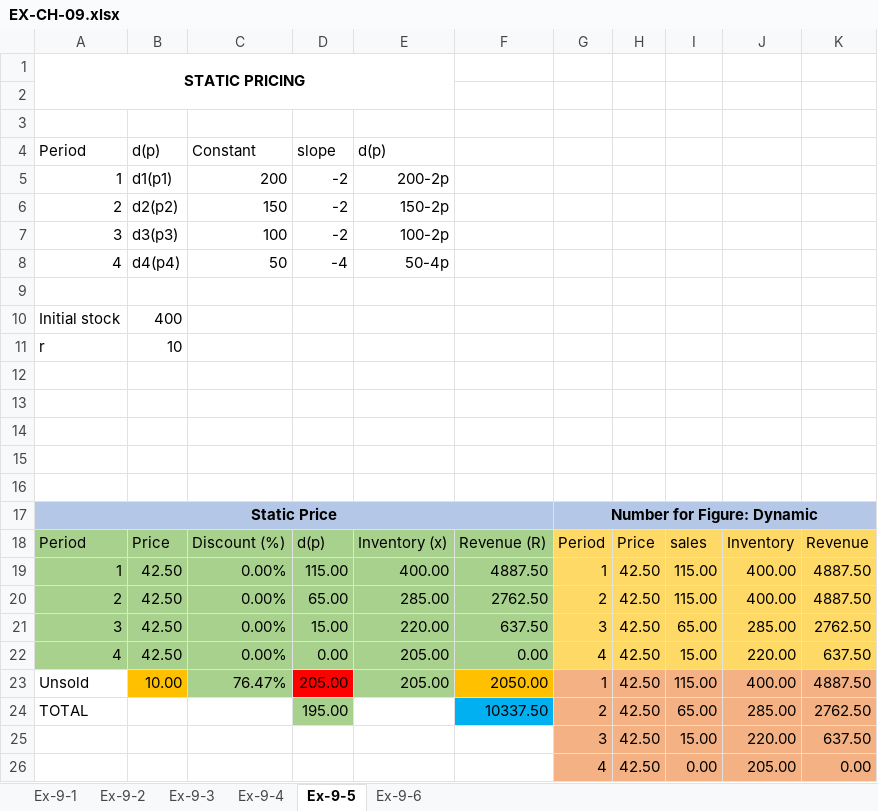
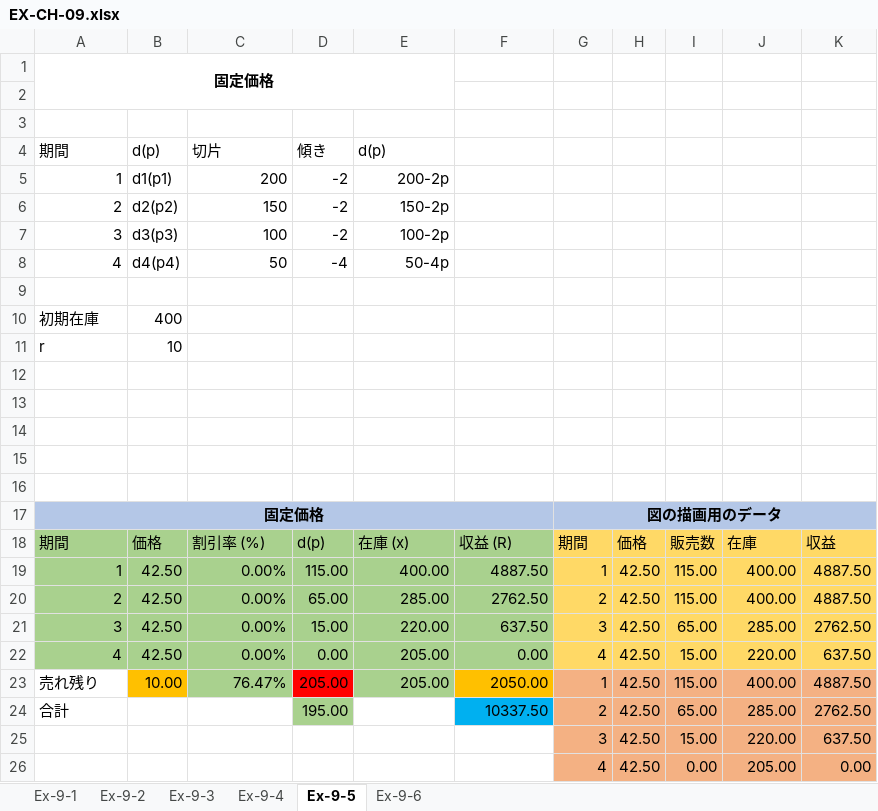
Before and after one commit to sato-laboratory/pricing-analytics, an Excel workbook: book-examples/chapter-09/EX-CH-09.xlsx, sheet Ex-9-5, drawn as a sheet; values as stored, in another font and other column widths than the file's, no borders; charts and pictures not drawn; removed rows and columns are numbered as before the commit, all else as after; the diff names each change by its address in the sheet, - before the commit and + after, or states it on an @@ line.

```diff
--- a/book-examples/chapter-09/EX-CH-09.xlsx (sheet Ex-9-5)
+++ b/book-examples/chapter-09/EX-CH-09.xlsx (sheet Ex-9-5)
-A1: STATIC PRICING
+A1: 固定価格
-row 4: Period | d(p) | Constant | slope | d(p)
+row 4: 期間 | d(p) | 切片 | 傾き | d(p)
-A10: Initial stock
+A10: 初期在庫
-row 17: Static Price |  |  |  |  |  | Number for Figure: Dynamic
-row 18: Period | Price | Discount (%) | d(p) | Inventory (x) | Revenue (R) | Period | Price | sales | Inventory | Revenue
+row 17: 固定価格 |  |  |  |  |  | 図の描画用のデータ
+row 18: 期間 | 価格 | 割引率 (%) | d(p) | 在庫 (x) | 収益 (R) | 期間 | 価格 | 販売数 | 在庫 | 収益
-A23: Unsold
+A23: 売れ残り
-A24: TOTAL
+A24: 合計
```
Also changed, not shown: sheet Ex-9-4, sheet Ex-9-3, sheet Ex-9-6, sheet Ex-9-1, sheet Ex-9-2, formulas that keep their value, charts or pictures.
